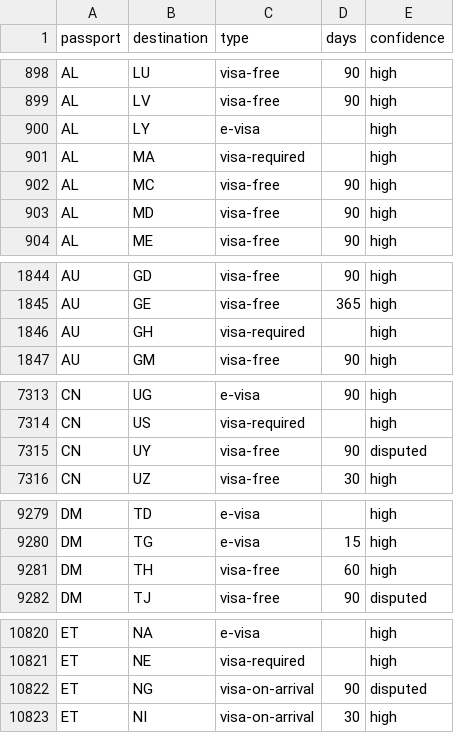
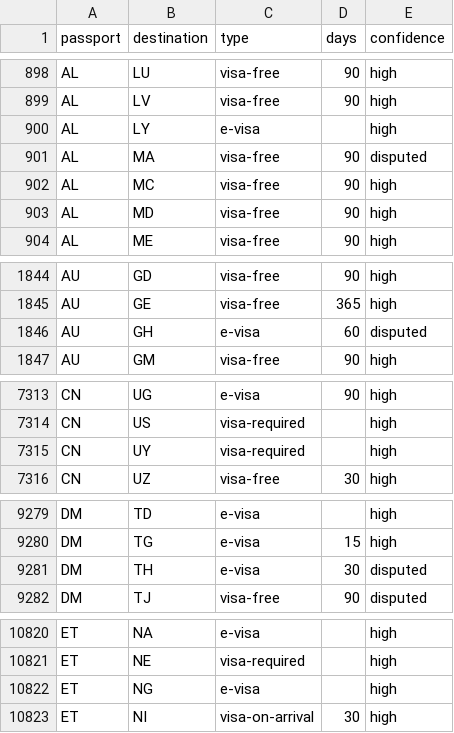
Before and after one commit to xpressmike/visa-matrix, a CSV file: data/visa-matrix-tidy.csv, drawn as a sheet; only a part is shown, gaps mark what is left out; the diff covers the shown part only.

```diff
--- a/data/visa-matrix-tidy.csv
+++ b/data/visa-matrix-tidy.csv
@@ -900,3 +900,3 @@ AL,LV,visa-free,90,high
 AL,LY,e-visa,,high
-AL,MA,visa-required,,high
+AL,MA,visa-free,90,disputed
 AL,MC,visa-free,90,high
@@ -1845,3 +1845,3 @@ AU,GD,visa-free,90,high
 AU,GE,visa-free,365,high
-AU,GH,visa-required,,high
+AU,GH,e-visa,60,disputed
 AU,GM,visa-free,90,high
@@ -7314,3 +7314,3 @@ CN,UG,e-visa,90,high
 CN,US,visa-required,,high
-CN,UY,visa-free,90,disputed
+CN,UY,visa-required,,high
 CN,UZ,visa-free,30,high
@@ -9280,3 +9280,3 @@ DM,TD,e-visa,,high
 DM,TG,e-visa,15,high
-DM,TH,visa-free,60,high
+DM,TH,e-visa,30,disputed
 DM,TJ,visa-free,90,disputed
@@ -10821,3 +10821,3 @@ ET,NA,e-visa,,high
 ET,NE,visa-required,,high
-ET,NG,visa-on-arrival,90,disputed
+ET,NG,e-visa,,high
 ET,NI,visa-on-arrival,30,high
```
Also changed, not shown: 103 edited cells elsewhere in this file, data/visa-matrix-iso2.csv, 1 other file.
